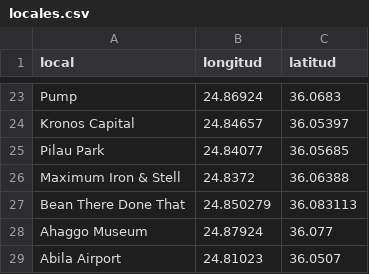
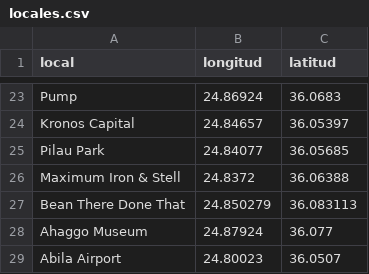
Before and after one commit to Cr1st14nG3n0v4/vast2021, a CSV file: MC2/data/locales.csv, drawn as a sheet; only a part is shown, gaps mark what is left out.

Commit message:
Update locales.csv

```diff
--- a/MC2/data/locales.csv
+++ b/MC2/data/locales.csv
@@ -28,2 +28,2 @@ Bean There Done That, 24.850279, 36.083113
 Ahaggo Museum, 24.87924, 36.077
-Abila Airport, 24.81023, 36.0507
+Abila Airport, 24.80023, 36.0507
```
